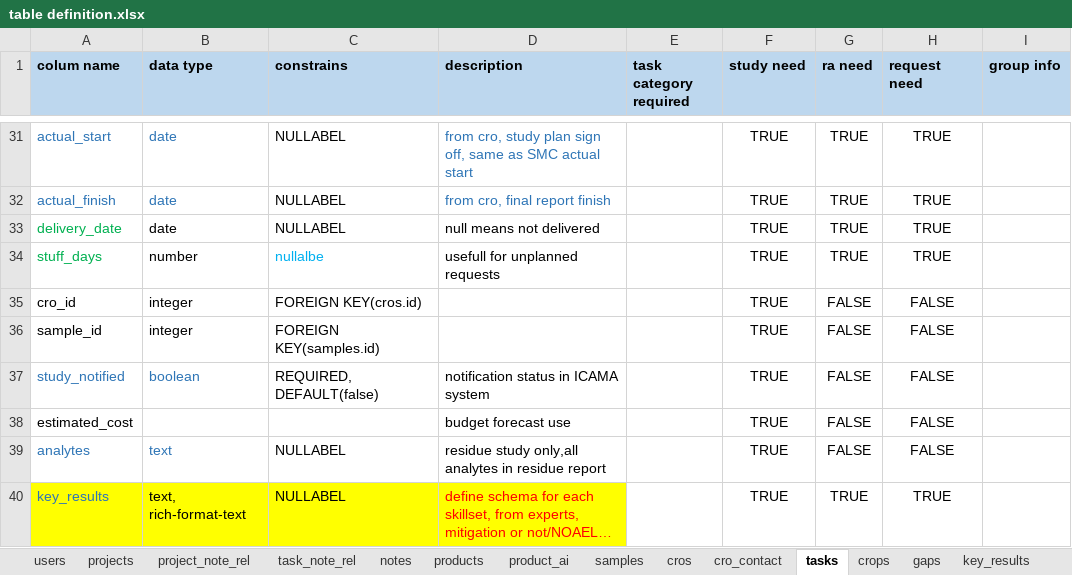
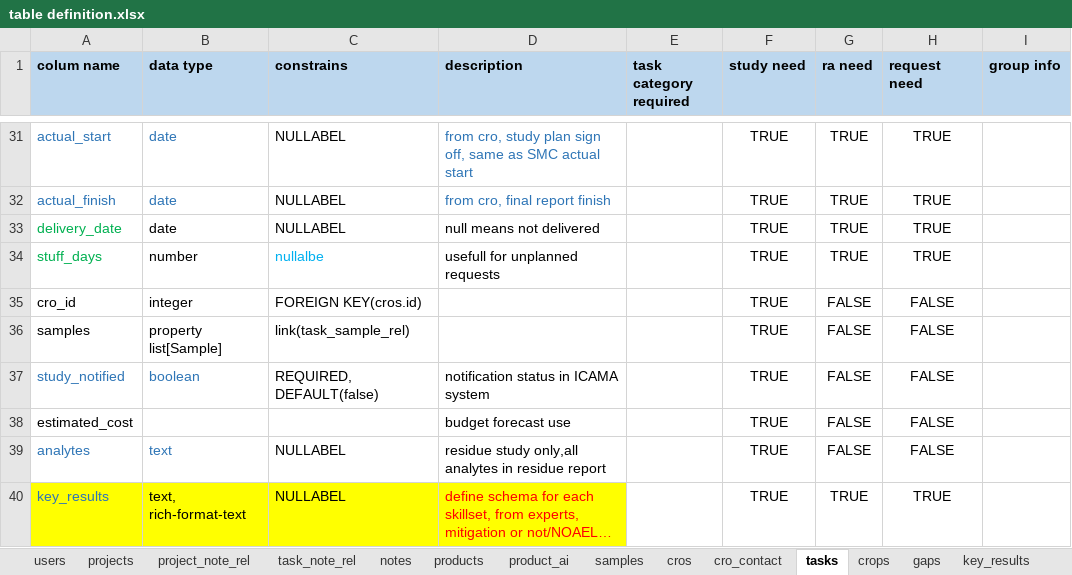
Before and after one commit to windvan/task-management, an Excel workbook: table definition.xlsx, sheet tasks, drawn as a sheet; only a part is shown, gaps mark what is left out; values as stored, in another font and other column widths than the file's, no borders; conditional formats not drawn; the diff names each change by its address in the sheet, - before the commit and + after, or states it on an @@ line.

Commit message:
sample view 20250223

```diff
--- a/table definition.xlsx (sheet tasks)
+++ b/table definition.xlsx (sheet tasks)
-A36 (colum name): sample_id
+A36 (colum name): samples
-B36 (data type): integer
+B36 (data type): property list[Sample]
-C36 (constrains): FOREIGN KEY(samples.id)
+C36 (constrains): link(task_sample_rel)
```
Also changed, not shown: 27 other files.
